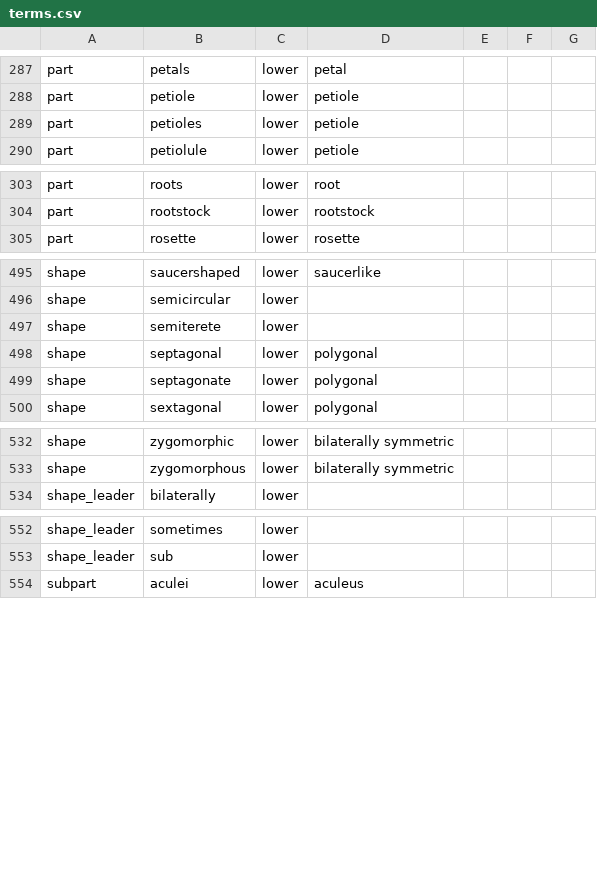
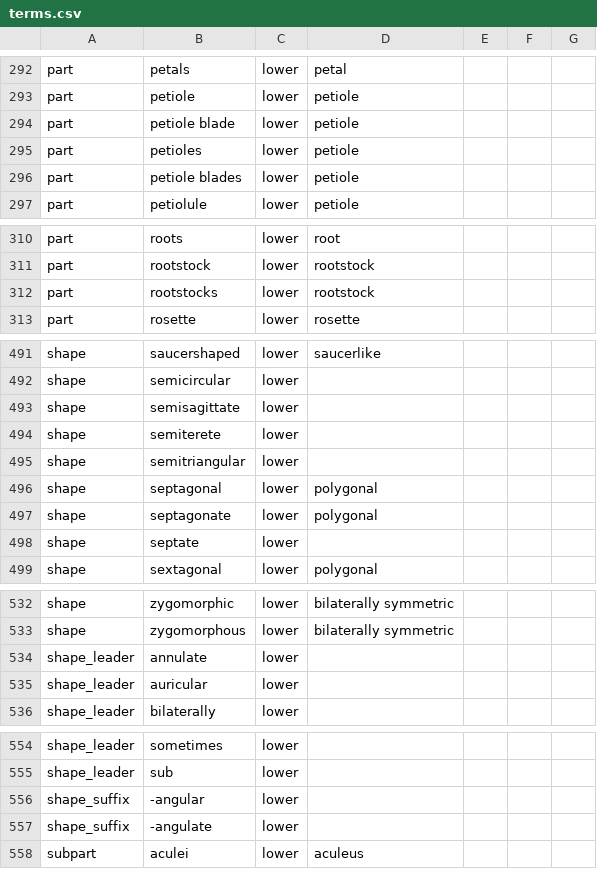
Before and after one commit to rafelafrance/traiter_efloras, a CSV file: efloras/vocabulary/terms.csv, drawn as a sheet; only a part is shown, gaps mark what is left out; the diff covers the shown part only; the diff names each change by its address in the sheet, - before the commit and + after, or states it on an @@ line.

```diff
--- a/efloras/vocabulary/terms.csv
+++ b/efloras/vocabulary/terms.csv
+row 294: part | petiole blade | lower | petiole
+row 296: part | petiole blades | lower | petiole
+row 312: part | rootstocks | lower | rootstock
+row 493: shape | semisagittate | lower
+row 495: shape | semitriangular | lower
+row 498: shape | septate | lower
+row 534: shape_leader | annulate | lower
+row 535: shape_leader | auricular | lower
+row 556: shape_suffix | -angular | lower
+row 557: shape_suffix | -angulate | lower
```
Also changed, not shown: 9 added rows, 14 removed rows and 3 edited cells elsewhere in this file, 11 other files.
